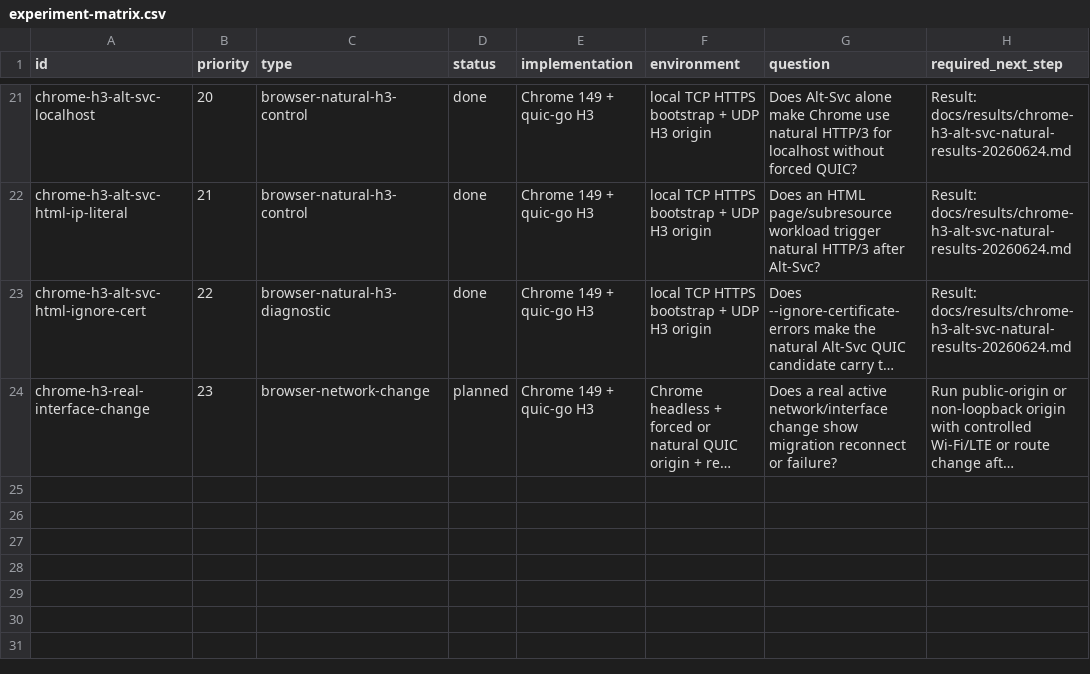
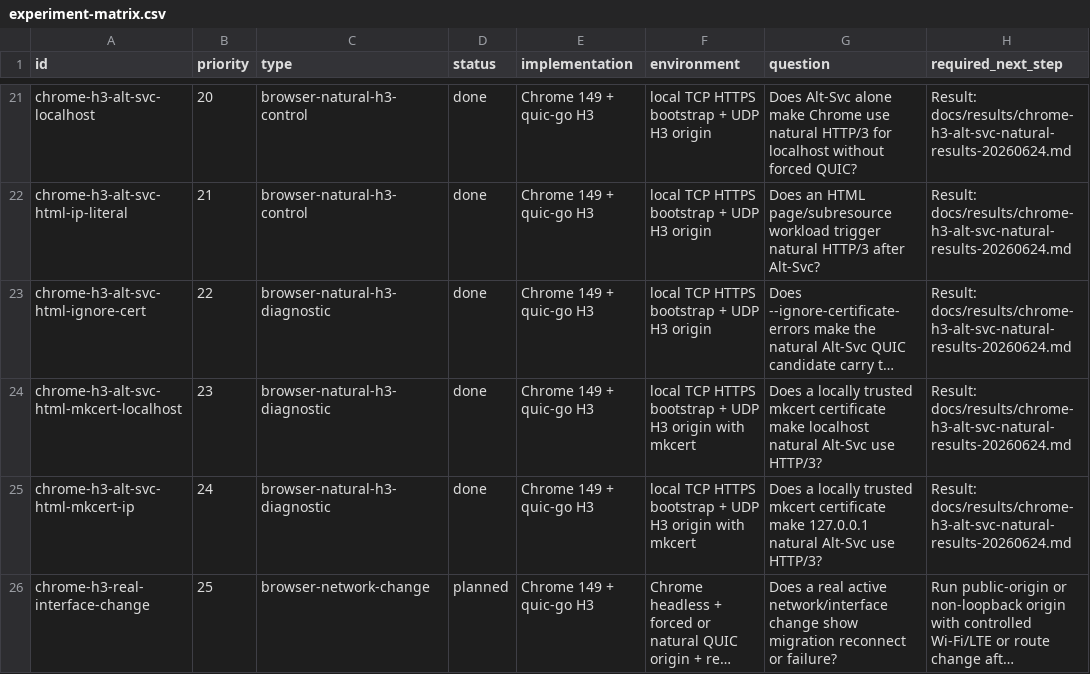
Before and after one commit to manNomi/quic-connect-migration, a CSV file: harness/manifests/experiment-matrix.csv, drawn as a sheet; only a part is shown, gaps mark what is left out; long unchanged cells end in …; addresses are those after the commit; the diff names each change by its address in the sheet, - before the commit and + after, or states it on an @@ line.

```diff
--- a/harness/manifests/experiment-matrix.csv
+++ b/harness/manifests/experiment-matrix.csv
+row 24: chrome-h3-alt-svc-html-mkcert-localhost | 23 | browser-natural-h3-diagnostic | done | Chrome 149 + quic-go H3 | local TCP HTTPS bootstrap + UDP H3 origin with mkcert | Does a locally trusted mkcert certificate make localhost natural Alt-Svc use HTTP/3? | Result: docs/results/chrome-h3-alt-svc-natural-results-20260624.md
+row 25: chrome-h3-alt-svc-html-mkcert-ip | 24 | browser-natural-h3-diagnostic | done | Chrome 149 + quic-go H3 | local TCP HTTPS bootstrap + UDP H3 origin with mkcert | Does a locally trusted mkcert certificate make 127.0.0.1 natural Alt-Svc use HTTP/3? | Result: docs/results/chrome-h3-alt-svc-natural-results-20260624.md
-B26 (priority): 23
+B26 (priority): 25
```
Also changed, not shown: data/experiment-results.csv, 8 other files.
